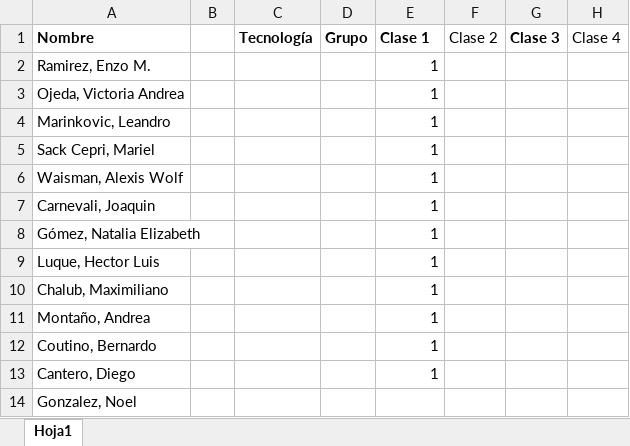
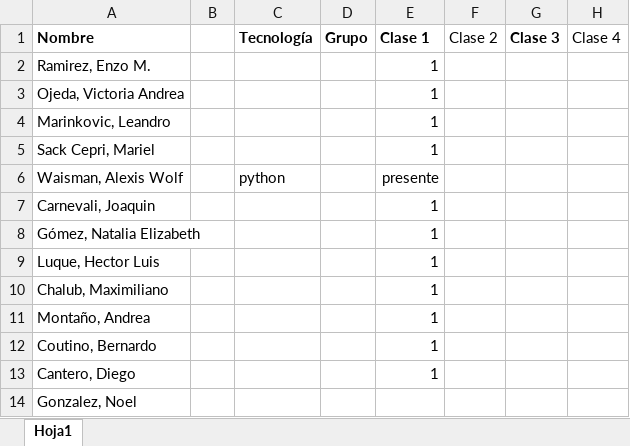
Before and after one commit to maximilianochalub/ProbandoGit, an Excel workbook: Listado alumnos 2015.xlsx, sheet Hoja1, drawn as a sheet; only a part is shown; values as stored, in another font and other column widths than the file's, no borders; the diff names each change by its address in the sheet, - before the commit and + after, or states it on an @@ line.

Commit message:
asistencia: Alexis

```diff
--- a/Listado alumnos 2015.xlsx (sheet Hoja1)
+++ b/Listado alumnos 2015.xlsx (sheet Hoja1)
-C6: (empty)
+C6: python
-E6: 1
+E6: presente
```
